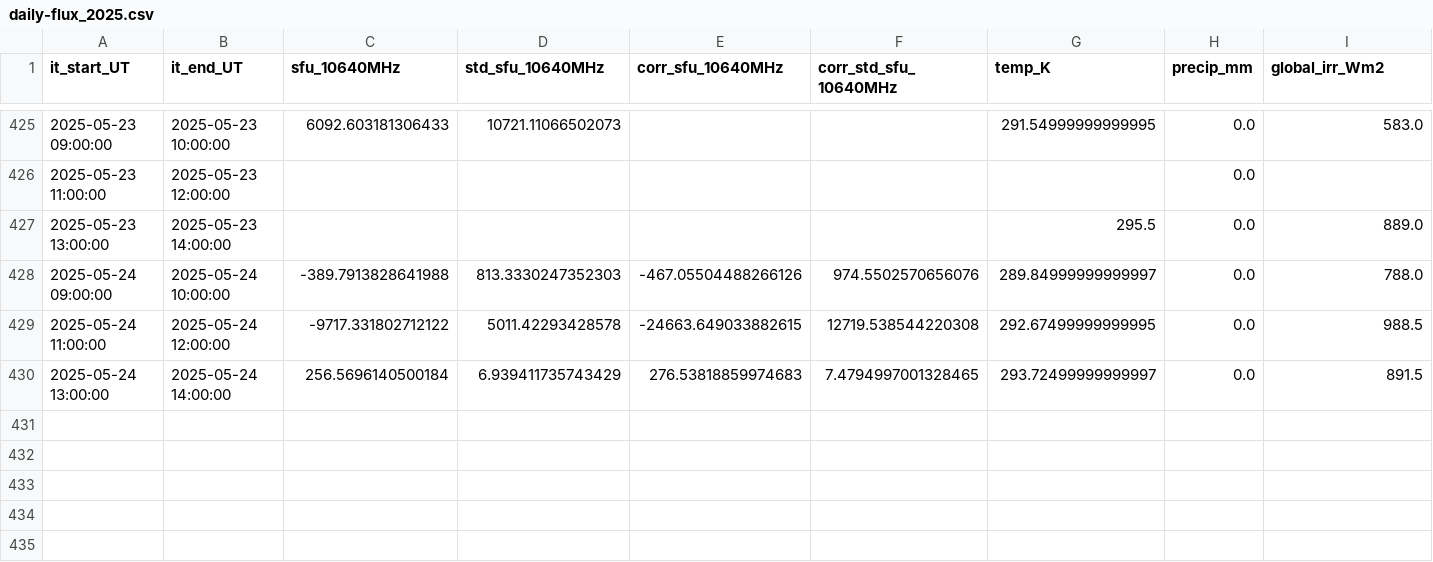
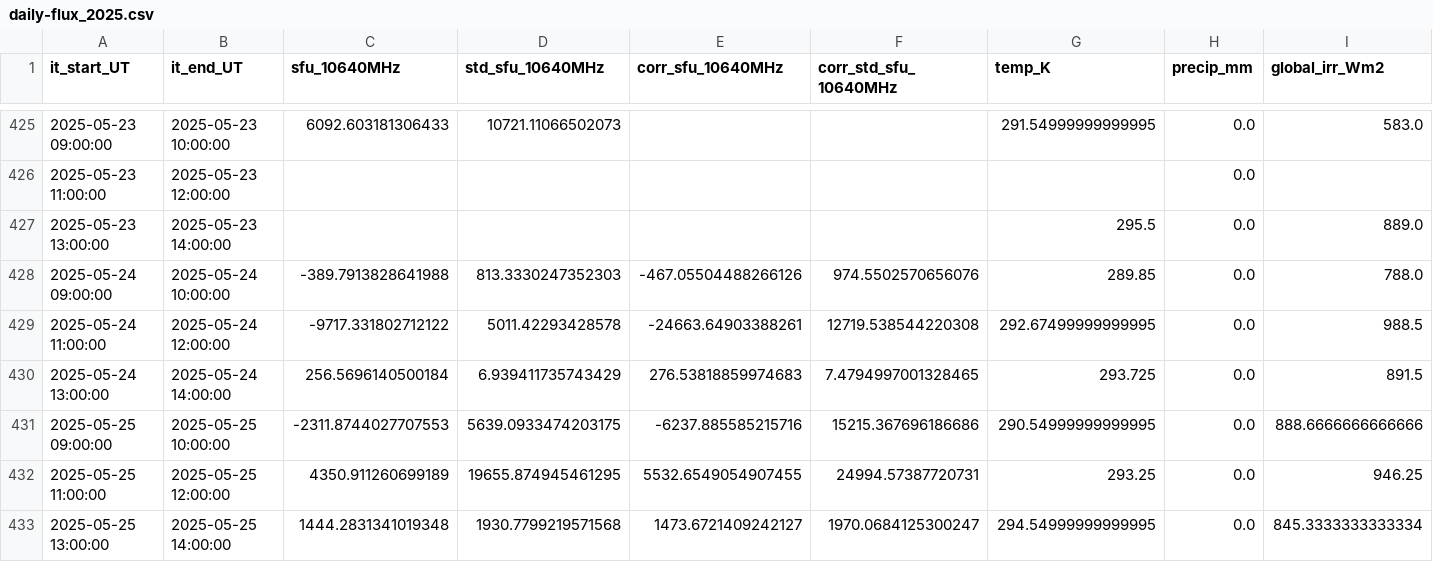
Before and after one commit to MeteoSwiss/callisto, a CSV file: output/data/proc_daily_flux/daily-flux_2025.csv, drawn as a sheet; only a part is shown, gaps mark what is left out; rows hold the shown columns only; the diff names each change by its address in the sheet, - before the commit and + after, or states it on an @@ line.

```diff
--- a/output/data/proc_daily_flux/daily-flux_2025.csv
+++ b/output/data/proc_daily_flux/daily-flux_2025.csv
-G428 (temp_K): 289.84999999999997
+G428 (temp_K): 289.85
-E429 (corr_sfu_10640MHz): -24663.649033882615
+E429 (corr_sfu_10640MHz): -24663.64903388261
-G430 (temp_K): 293.72499999999997
+G430 (temp_K): 293.725
+row 431: 2025-05-25 09:00:00 | 2025-05-25 10:00:00 | -2311.8744027707553 | 5639.0933474203175 | -6237.885585215716 | 15215.367696186686 | 290.54999999999995 | 0.0 | 888.6666666666666
+row 432: 2025-05-25 11:00:00 | 2025-05-25 12:00:00 | 4350.911260699189 | 19655.874945461295 | 5532.6549054907455 | 24994.57387720731 | 293.25 | 0.0 | 946.25
+row 433: 2025-05-25 13:00:00 | 2025-05-25 14:00:00 | 1444.2831341019348 | 1930.7799219571568 | 1473.6721409242127 | 1970.0684125300247 | 294.54999999999995 | 0.0 | 845.3333333333334
```
Also changed, not shown: output/data/meteoswiss/meteoswiss_2025-05-24.csv, output/solar_scan/pointing-offsets_2025.csv, 21 other files.
